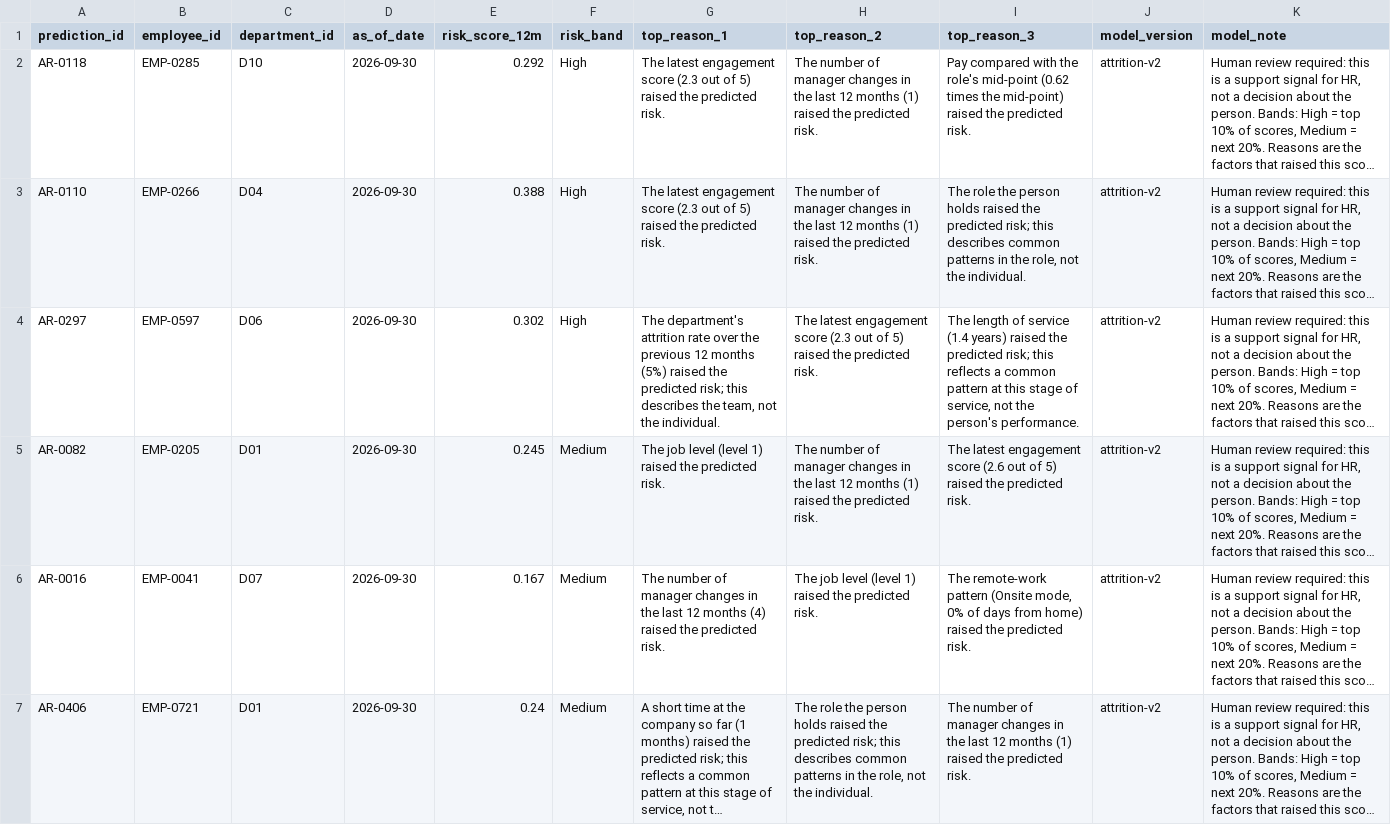
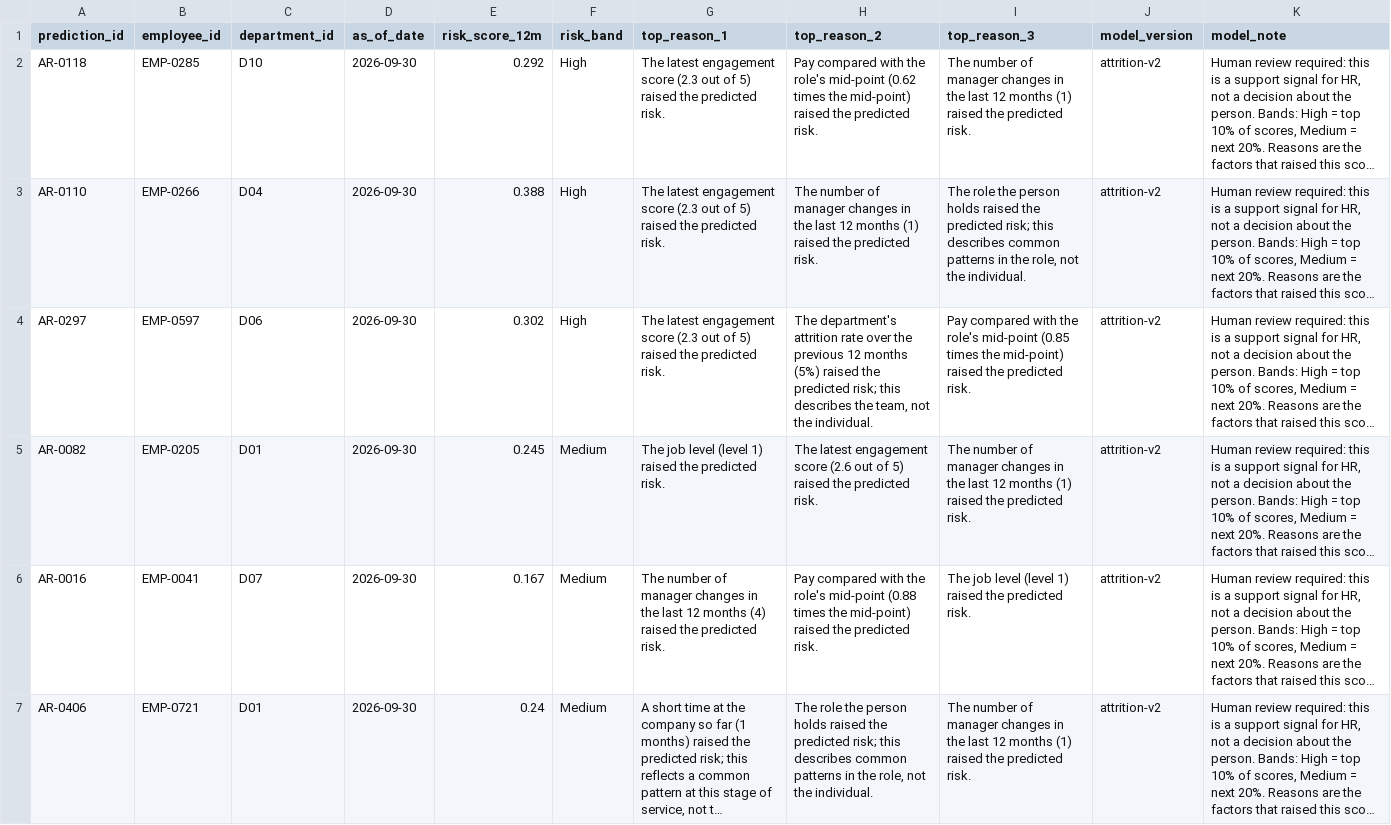
Before and after one commit to jaisurya04/cortexhr, a CSV file: phase3/reports/task14/manual_review_10_rows.csv, drawn as a sheet; only a part is shown; long unchanged cells end in …; the diff covers the shown part only; the diff names each change by its address in the sheet, - before the commit and + after, or states it on an @@ line.

```diff
--- a/phase3/reports/task14/manual_review_10_rows.csv
+++ b/phase3/reports/task14/manual_review_10_rows.csv
-H2 (top_reason_2): The number of manager changes in the last 12 months (1) raised the…
+H2 (top_reason_2): Pay compared with the role's mid-point (0.62 times the mid-point) raised the…
-I2 (top_reason_3): Pay compared with the role's mid-point (0.62 times the mid-point) raised the…
+I2 (top_reason_3): The number of manager changes in the last 12 months (1) raised the…
-G4 (top_reason_1): The department's attrition rate over the previous 12 months (5%) raised the predicted risk; this describes the team, not the individual.
+G4 (top_reason_1): The latest engagement score (2.3 out of 5) raised the predicted risk.
-H4 (top_reason_2): The latest engagement score (2.3 out of 5) raised the predicted risk.
+H4 (top_reason_2): The department's attrition rate over the previous 12 months (5%) raised the predicted risk; this describes the team, not the individual.
-I4 (top_reason_3): The length of service (1.4 years) raised the predicted risk; this reflects a common pattern at this stage of service, not the person's performance.
+I4 (top_reason_3): Pay compared with the role's mid-point (0.85 times the mid-point) raised the predicted risk.
-H5 (top_reason_2): The number of manager changes in the last 12 months (1) raised the…
+H5 (top_reason_2): The latest engagement score (2.6 out of 5) raised the…
-I5 (top_reason_3): The latest engagement score (2.6 out of 5) raised the…
+I5 (top_reason_3): The number of manager changes in the last 12 months (1) raised the…
-H6 (top_reason_2): The job level (level 1) raised the…
+H6 (top_reason_2): Pay compared with the role's mid-point (0.88 times the mid-point) raised the…
-I6 (top_reason_3): The remote-work pattern (Onsite mode, 0% of days from home) raised the…
+I6 (top_reason_3): The job level (level 1) raised the…
```
Also changed, not shown: 9 edited cells elsewhere in this file, phase3/artifacts/predictions/attrition_risk_2026.csv, phase3/docs/requirements_traceability.csv, 53 other files.
